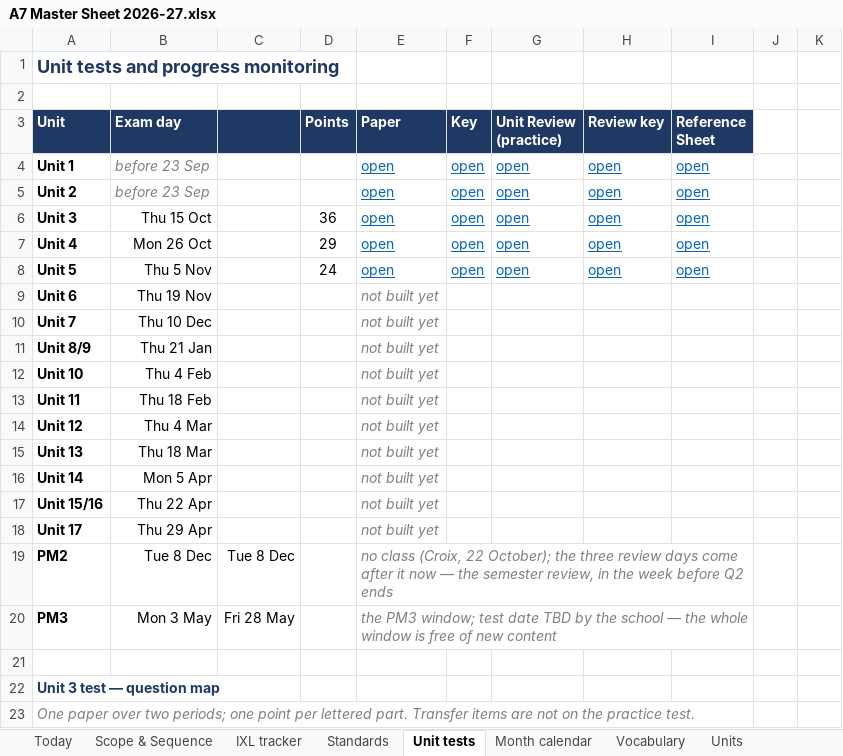
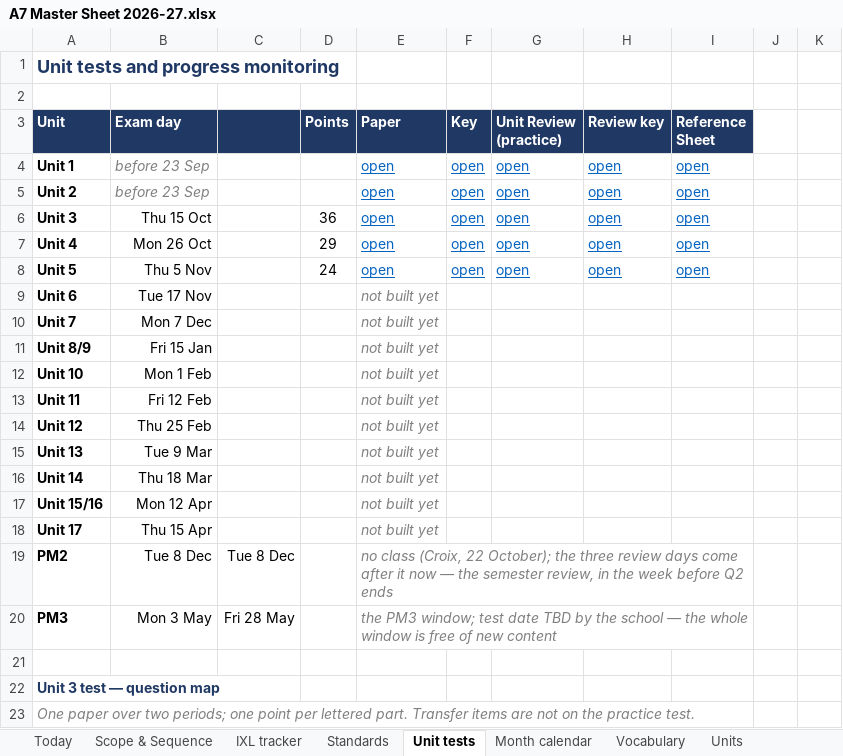
Before and after one commit to croix18/croix18-windy-hill-a7, an Excel workbook: a7/reference/A7 Master Sheet 2026-27.xlsx, sheet Unit tests, drawn as a sheet; only a part is shown; values as stored, in another font and other column widths than the file's, no borders; the diff names each change by its address in the sheet, - before the commit and + after, or states it on an @@ line.

```diff
--- a/a7/reference/A7 Master Sheet 2026-27.xlsx (sheet Unit tests)
+++ b/a7/reference/A7 Master Sheet 2026-27.xlsx (sheet Unit tests)
-B9 (Exam day): Thu 19 Nov
+B9 (Exam day): Tue 17 Nov
-B10 (Exam day): Thu 10 Dec
+B10 (Exam day): Mon 7 Dec
-B11 (Exam day): Thu 21 Jan
+B11 (Exam day): Fri 15 Jan
-B12 (Exam day): Thu 4 Feb
+B12 (Exam day): Mon 1 Feb
-B13 (Exam day): Thu 18 Feb
+B13 (Exam day): Fri 12 Feb
-B14 (Exam day): Thu 4 Mar
+B14 (Exam day): Thu 25 Feb
-B15 (Exam day): Thu 18 Mar
+B15 (Exam day): Tue 9 Mar
-B16 (Exam day): Mon 5 Apr
+B16 (Exam day): Thu 18 Mar
-B17 (Exam day): Thu 22 Apr
+B17 (Exam day): Mon 12 Apr
-B18 (Exam day): Thu 29 Apr
+B18 (Exam day): Thu 15 Apr
```
Also changed, not shown: sheet Scope & Sequence, sheet Month calendar, sheet Standards, sheet IXL tracker, sheet Units, sheet About, 10 other files.
